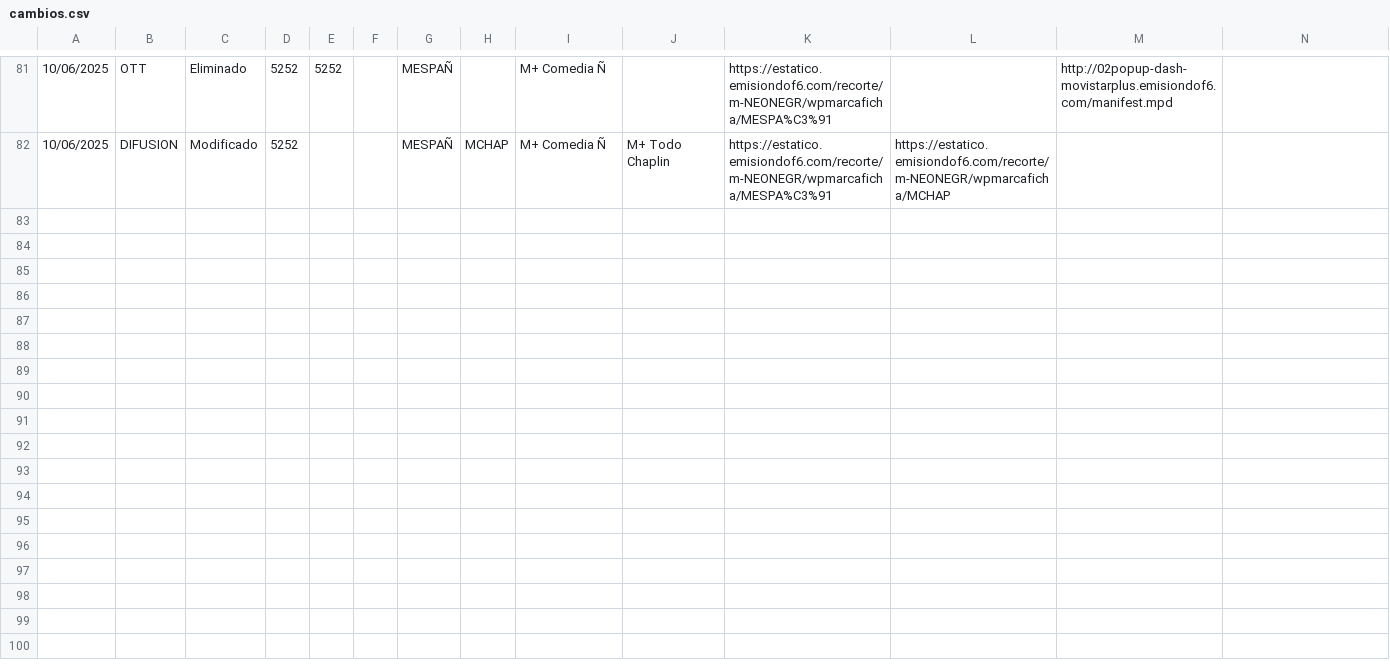
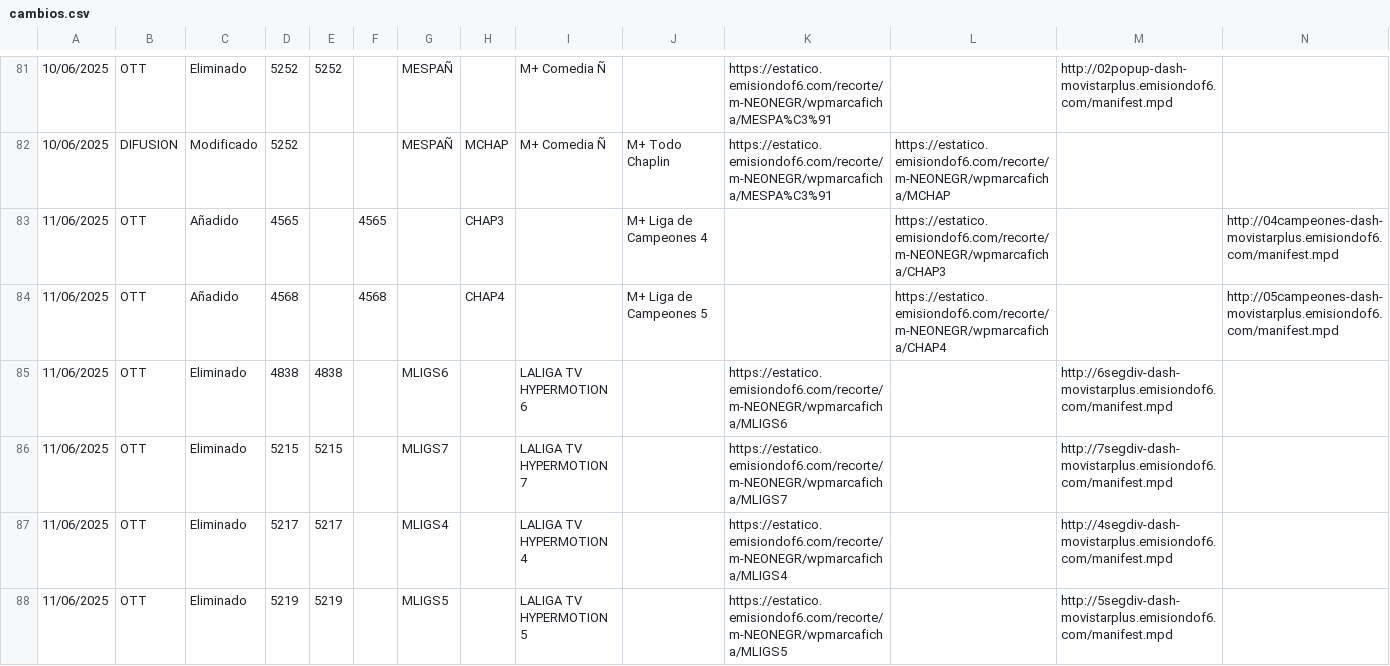
Before and after one commit to parotris3/Mfeed, a CSV file: cambios.csv, drawn as a sheet; only a part is shown, gaps mark what is left out; rows hold the shown columns only; the diff covers the shown part only; the diff names each change by its address in the sheet, - before the commit and + after, or states it on an @@ line.

```diff
--- a/cambios.csv
+++ b/cambios.csv
+row 83: 11/06/2025 | OTT | Añadido | 4565 |  | 4565 |  | CHAP3 |  | M+ Liga de Campeones 4 |  | https://estatico.emisiondof6.com/recorte/m-NEONEGR/wpmarcaficha/CHAP3 |  | http://04campeones-dash-movistarplus.emisiondof6.com/manifest.mpd
+row 84: 11/06/2025 | OTT | Añadido | 4568 |  | 4568 |  | CHAP4 |  | M+ Liga de Campeones 5 |  | https://estatico.emisiondof6.com/recorte/m-NEONEGR/wpmarcaficha/CHAP4 |  | http://05campeones-dash-movistarplus.emisiondof6.com/manifest.mpd
+row 85: 11/06/2025 | OTT | Eliminado | 4838 | 4838 |  | MLIGS6 |  | LALIGA TV HYPERMOTION 6 |  | https://estatico.emisiondof6.com/recorte/m-NEONEGR/wpmarcaficha/MLIGS6 |  | http://6segdiv-dash-movistarplus.emisiondof6.com/manifest.mpd
+row 86: 11/06/2025 | OTT | Eliminado | 5215 | 5215 |  | MLIGS7 |  | LALIGA TV HYPERMOTION 7 |  | https://estatico.emisiondof6.com/recorte/m-NEONEGR/wpmarcaficha/MLIGS7 |  | http://7segdiv-dash-movistarplus.emisiondof6.com/manifest.mpd
+row 87: 11/06/2025 | OTT | Eliminado | 5217 | 5217 |  | MLIGS4 |  | LALIGA TV HYPERMOTION 4 |  | https://estatico.emisiondof6.com/recorte/m-NEONEGR/wpmarcaficha/MLIGS4 |  | http://4segdiv-dash-movistarplus.emisiondof6.com/manifest.mpd
+row 88: 11/06/2025 | OTT | Eliminado | 5219 | 5219 |  | MLIGS5 |  | LALIGA TV HYPERMOTION 5 |  | https://estatico.emisiondof6.com/recorte/m-NEONEGR/wpmarcaficha/MLIGS5 |  | http://5segdiv-dash-movistarplus.emisiondof6.com/manifest.mpd
```
Also changed, not shown: 6 added rows elsewhere in this file, difusion.csv, ott.csv.
